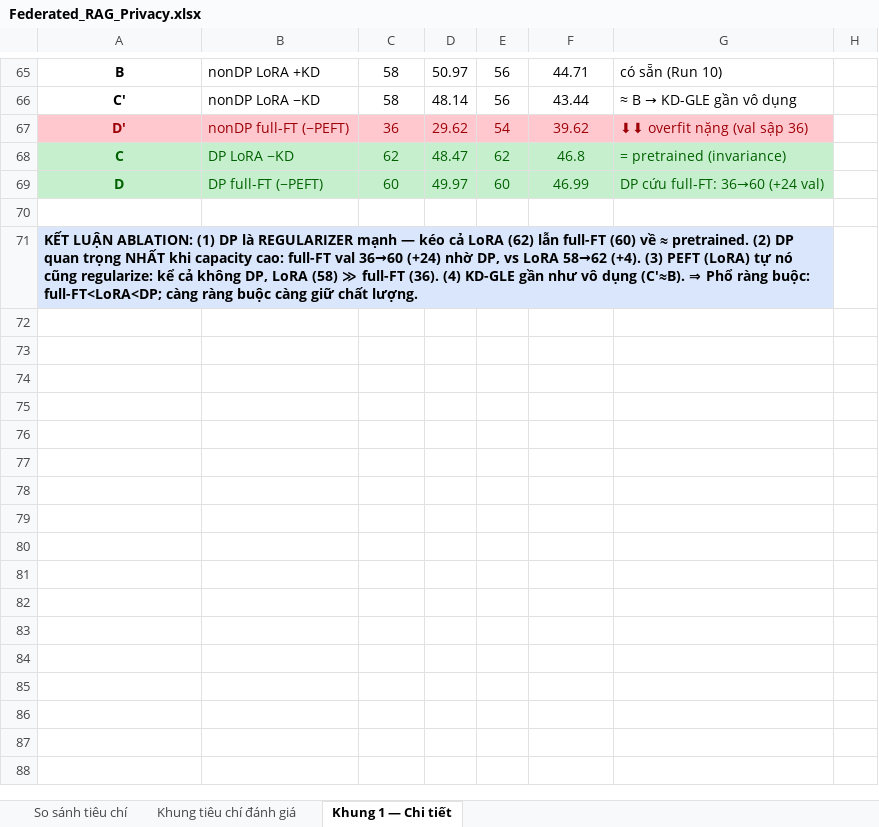
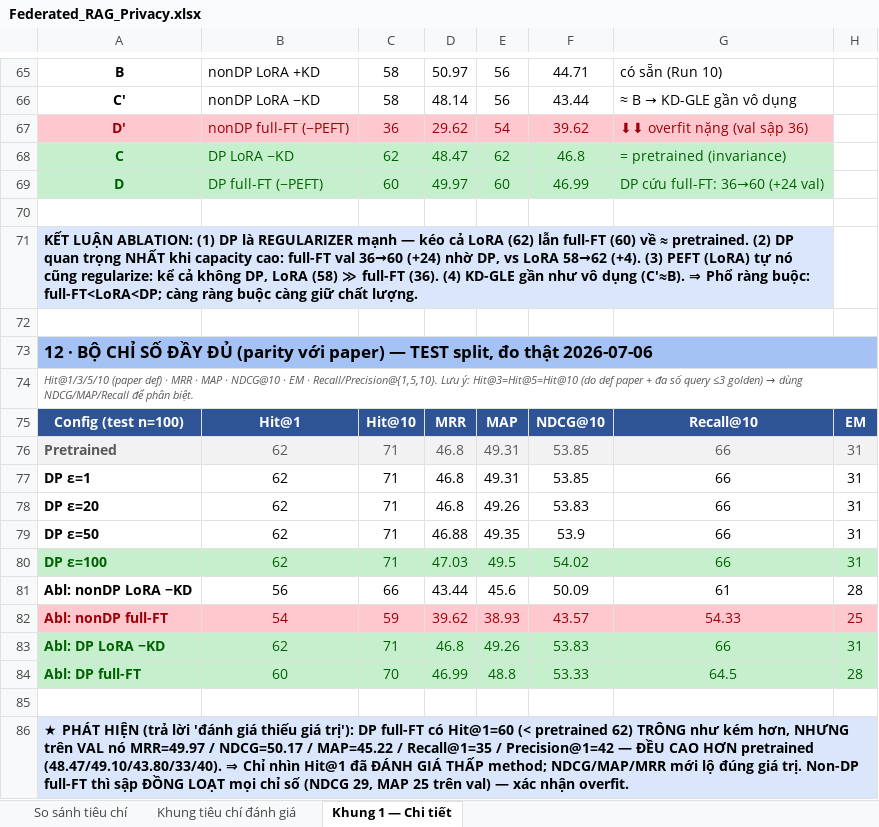
Before and after one commit to ursuswh-metamorphic/SDA_SecureDataAlliance, an Excel workbook: docs/Federated_RAG_Privacy.xlsx, sheet Khung 1 — Chi tiết, drawn as a sheet; only a part is shown, gaps mark what is left out; values as stored, in another font and other column widths than the file's, no borders; formulas without a stored value are shown as written; charts and pictures not drawn; the diff names each change by its address in the sheet, - before the commit and + after, or states it on an @@ line.

```diff
--- a/docs/Federated_RAG_Privacy.xlsx (sheet Khung 1 — Chi tiết)
+++ b/docs/Federated_RAG_Privacy.xlsx (sheet Khung 1 — Chi tiết)
+row 72: (empty)
+row 73: 12 · BỘ CHỈ SỐ ĐẦY ĐỦ (parity với paper) — TEST split, đo thật 2026-07-06
+row 74: Hit@1/3/5/10 (paper def) · MRR · MAP · NDCG@10 · EM · Recall/Precision@{1,5,10}. Lưu ý: Hit@3=Hit@5=Hit@10 (do def paper + đa số query ≤3 golden) → dùng NDCG/MAP/Recall để phân biệt.
+row 75: Config (test n=100) | Hit@1 | Hit@10 | MRR | MAP | NDCG@10 | Recall@10 | EM
+row 76: Pretrained | 62 | 71 | 46.8 | 49.31 | 53.85 | 66 | 31
+row 77: DP ε=1 | 62 | 71 | 46.8 | 49.31 | 53.85 | 66 | 31
+row 78: DP ε=20 | 62 | 71 | 46.8 | 49.26 | 53.83 | 66 | 31
+row 79: DP ε=50 | 62 | 71 | 46.88 | 49.35 | 53.9 | 66 | 31
+row 80: DP ε=100 | 62 | 71 | 47.03 | 49.5 | 54.02 | 66 | 31
+row 81: Abl: nonDP LoRA −KD | 56 | 66 | 43.44 | 45.6 | 50.09 | 61 | 28
+row 82: Abl: nonDP full-FT | 54 | 59 | 39.62 | 38.93 | 43.57 | 54.33 | 25
+row 83: Abl: DP LoRA −KD | 62 | 71 | 46.8 | 49.26 | 53.83 | 66 | 31
+row 84: Abl: DP full-FT | 60 | 70 | 46.99 | 48.8 | 53.33 | 64.5 | 28
+row 85: (empty)
+row 86: ★ PHÁT HIỆN (trả lời 'đánh giá thiếu giá trị'): DP full-FT có Hit@1=60 (< pretrained 62) TRÔNG như kém hơn, NHƯNG trên VAL nó MRR=49.97 / NDCG=50.17 / MAP=45.22 / Recall@1=35 / Precision@1=42 — ĐỀU CAO HƠN pretrained (48.47/49.10/43.80/33/40). ⇒ Chỉ nhìn Hit@1 đã ĐÁNH GIÁ THẤP method; NDCG/MAP/MRR mới lộ đúng giá trị. Non-DP full-FT thì sập ĐỒNG LOẠT mọi chỉ số (NDCG 29, MAP 25 trên val) — xác nhận overfit.
```
Also changed, not shown: 3 other files.
